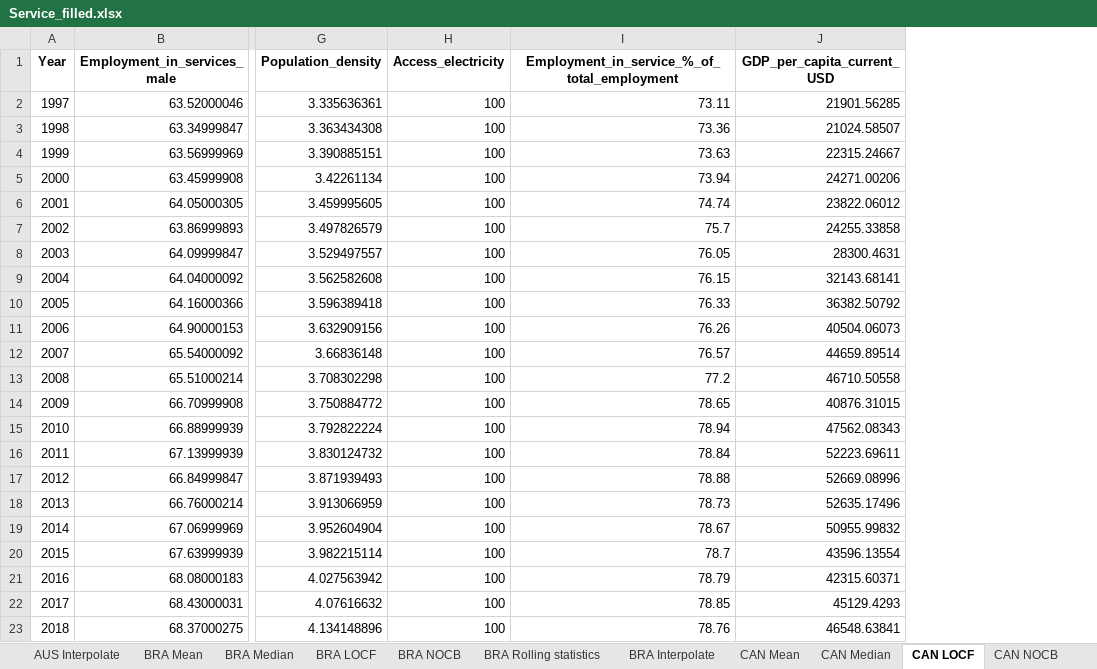
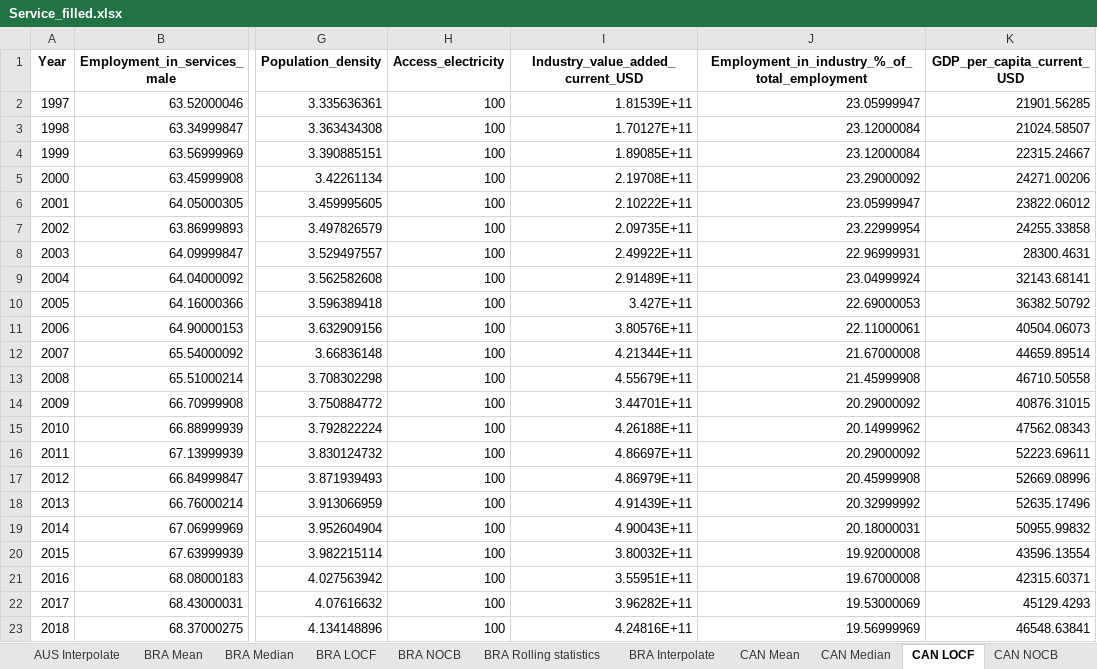
Before and after one commit to HannahFromAland/Accenture4-Evaluating-the-Attractiveness-of-a-Country, an Excel workbook: Data/cleaned/Service_filled.xlsx, sheet CAN LOCF, drawn as a sheet; only a part is shown, gaps mark what is left out; values as stored, in another font and other column widths than the file's, no borders; charts and pictures not drawn; removed rows and columns are numbered as before the commit, all else as after; the diff names each change by its address in the sheet, - before the commit and + after, or states it on an @@ line.

```diff
--- a/Data/cleaned/Service_filled.xlsx (sheet CAN LOCF)
+++ b/Data/cleaned/Service_filled.xlsx (sheet CAN LOCF)
-column I, rows 1-23: Employment_in_service_%_of_total_employment | 73.11 | 73.36 | 73.63 | 73.94 | 74.74 | 75.7 | 76.05 | 76.15 | 76.33 | 76.26 | 76.57 | 77.2 | 78.65 | 78.94 | 78.84 | 78.88 | 78.73 | 78.67 | 78.7 | 78.79 | 78.85 | 78.76
+column I (Industry_value_added_current_USD), rows 2-23: 1.81539E+11 | 1.70127E+11 | 1.89085E+11 | 2.19708E+11 | 2.10222E+11 | 2.09735E+11 | 2.49922E+11 | 2.91489E+11 | 3.427E+11 | 3.80576E+11 | 4.21344E+11 | 4.55679E+11 | 3.44701E+11 | 4.26188E+11 | 4.86697E+11 | 4.86979E+11 | 4.91439E+11 | 4.90043E+11 | 3.80032E+11 | 3.55951E+11 | 3.96282E+11 | 4.24816E+11
+column J, rows 1-23: Employment_in_industry_%_of_total_employment | 23.05999947 | 23.12000084 | 23.12000084 | 23.29000092 | 23.05999947 | 23.22999954 | 22.96999931 | 23.04999924 | 22.69000053 | 22.11000061 | 21.67000008 | 21.45999908 | 20.29000092 | 20.14999962 | 20.29000092 | 20.45999908 | 20.32999992 | 20.18000031 | 19.92000008 | 19.67000008 | 19.53000069 | 19.56999969
```
Also changed, not shown: sheet BRA Rolling statistics, sheet SGP Rolling statistics, sheet CHN Rolling statistics, sheet IND Rolling statistics, sheet AUS Rolling statistics, sheet GBR Rolling statistics, 47 more sheets, charts or pictures, Data/cleaned/Service.xlsx.
